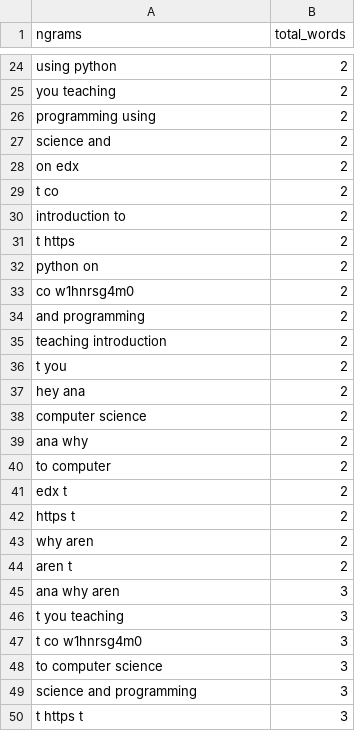
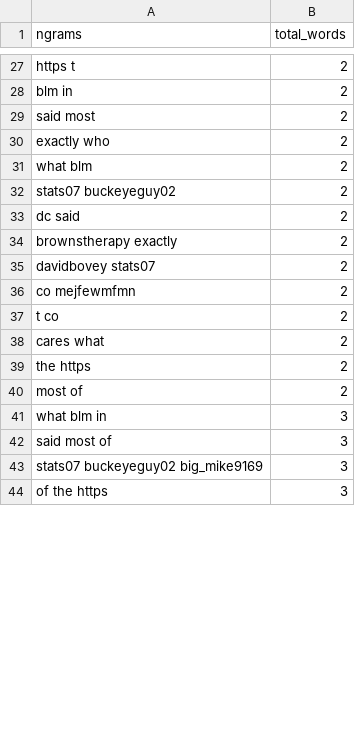
Before and after one commit to rachel-fischoff/sentiment-analysis-vader, a CSV file: app/views/ngram_twitter_vader.csv, drawn as a sheet; only a part is shown, gaps mark what is left out; removed rows and columns are numbered as before the commit, all else as after; the diff covers the shown part only; the diff names each change by its address in the sheet, - before the commit and + after, or states it on an @@ line.

```diff
--- a/app/views/ngram_twitter_vader.csv
+++ b/app/views/ngram_twitter_vader.csv
-A27 (ngrams): using python
+A27 (ngrams): https t
+row 28: blm in | 2
+row 29: said most | 2
-A30 (ngrams): you teaching
+A30 (ngrams): exactly who
+row 31: what blm | 2
-A32 (ngrams): programming using
+A32 (ngrams): stats07 buckeyeguy02
-A33 (ngrams): science and
+A33 (ngrams): dc said
+row 34: brownstherapy exactly | 2
+row 35: davidbovey stats07 | 2
-A36 (ngrams): on edx
+A36 (ngrams): co mejfewmfmn
-row 30: introduction to | 2
-row 31: t https | 2
-row 32: python on | 2
-row 33: co w1hnrsg4m0 | 2
-row 34: and programming | 2
-row 35: teaching introduction | 2
-row 36: t you | 2
-A38 (ngrams): hey ana
+A38 (ngrams): cares what
-row 38: computer science | 2
-row 39: ana why | 2
-row 40: to computer | 2
-row 41: edx t | 2
-A39 (ngrams): https t
+A39 (ngrams): the https
-row 43: why aren | 2
-A40 (ngrams): aren t
+A40 (ngrams): most of
-row 45: ana why aren | 3
-A41 (ngrams): t you teaching
+A41 (ngrams): what blm in
-row 47: t co w1hnrsg4m0 | 3
-A42 (ngrams): to computer science
+A42 (ngrams): said most of
-A43 (ngrams): science and programming
+A43 (ngrams): stats07 buckeyeguy02 big_mike9169
-A44 (ngrams): t https t
+A44 (ngrams): of the https
```
Also changed, not shown: 19 added rows, 20 removed rows, 1 moved row and 33 edited cells elsewhere in this file, app/views/ngram.csv, app/views/twitter_text.csv, 9 other files.
